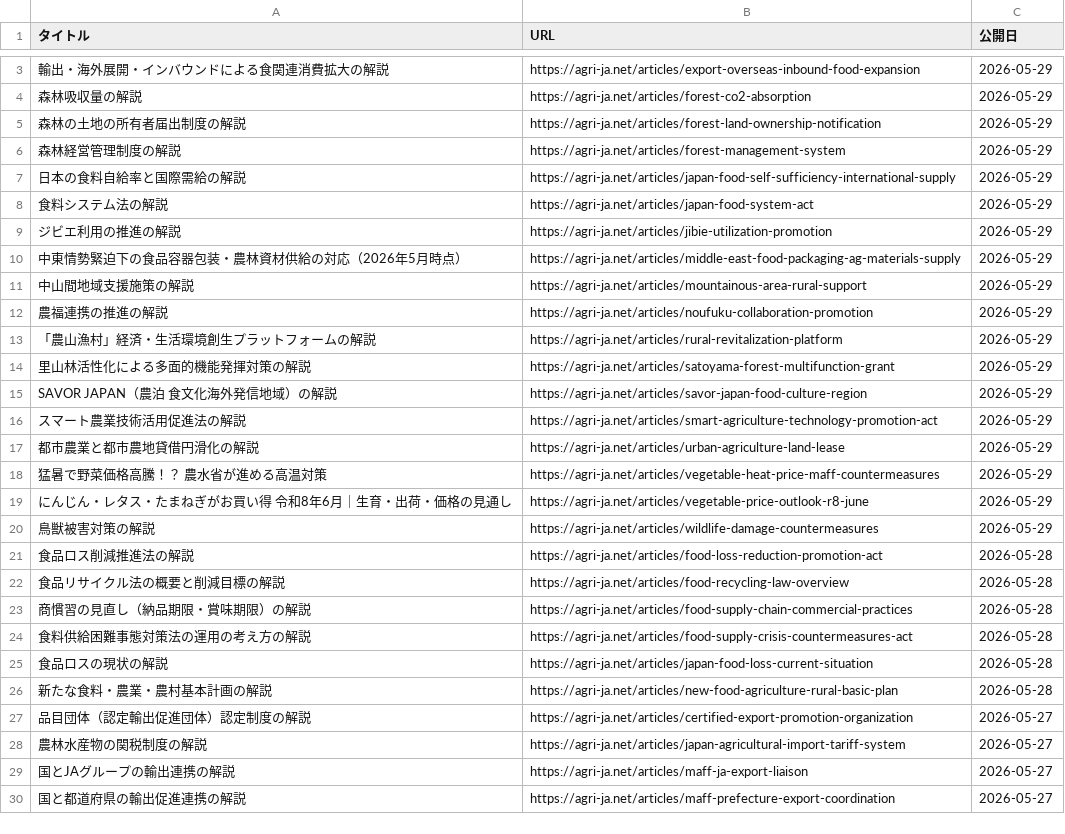
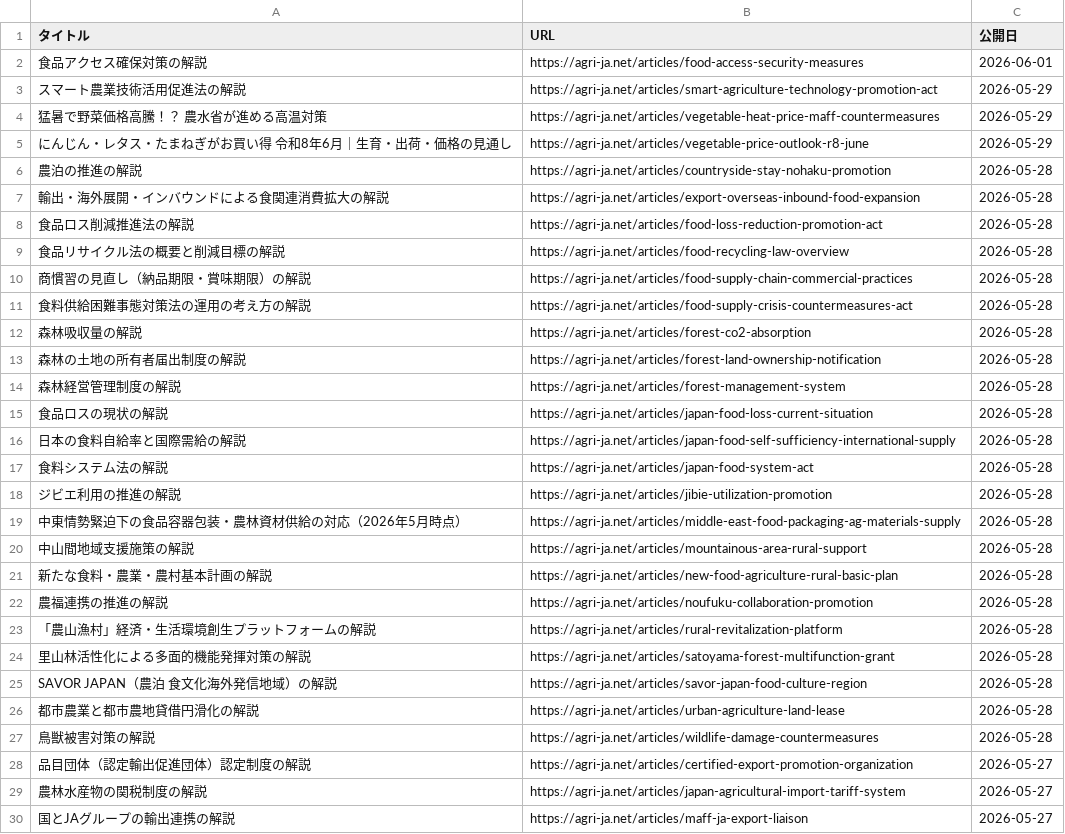
Before and after one commit to agrija2026-create/website, a CSV file: public/articles-index.csv, drawn as a sheet; only a part is shown, gaps mark what is left out; the shorter side is filled out with more unchanged rows; the diff covers the shown part only.

Commit message:
content: add food access security measures article

```diff
--- a/public/articles-index.csv
+++ b/public/articles-index.csv
@@ -3,19 +2,7 @@
-輸出・海外展開・インバウンドによる食関連消費拡大の解説,https://agri-ja.net/articles/export-overseas-inbound-food-expansion,2026-05-29
-森林吸収量の解説,https://agri-ja.net/articles/forest-co2-absorption,2026-05-29
-森林の土地の所有者届出制度の解説,https://agri-ja.net/articles/forest-land-ownership-notification,2026-05-29
-森林経営管理制度の解説,https://agri-ja.net/articles/forest-management-system,2026-05-29
-日本の食料自給率と国際需給の解説,https://agri-ja.net/articles/japan-food-self-sufficiency-international-supply,2026-05-29
-食料システム法の解説,https://agri-ja.net/articles/japan-food-system-act,2026-05-29
-ジビエ利用の推進の解説,https://agri-ja.net/articles/jibie-utilization-promotion,2026-05-29
-中東情勢緊迫下の食品容器包装・農林資材供給の対応（2026年5月時点）,https://agri-ja.net/articles/middle-east-food-packaging-ag-materials-supply,2026-05-29
-中山間地域支援施策の解説,https://agri-ja.net/articles/mountainous-area-rural-support,2026-05-29
-農福連携の推進の解説,https://agri-ja.net/articles/noufuku-collaboration-promotion,2026-05-29
-「農山漁村」経済・生活環境創生プラットフォームの解説,https://agri-ja.net/articles/rural-revitalization-platform,2026-05-29
-里山林活性化による多面的機能発揮対策の解説,https://agri-ja.net/articles/satoyama-forest-multifunction-grant,2026-05-29
-SAVOR JAPAN（農泊 食文化海外発信地域）の解説,https://agri-ja.net/articles/savor-japan-food-culture-region,2026-05-29
+食品アクセス確保対策の解説,https://agri-ja.net/articles/food-access-security-measures,2026-06-01
 スマート農業技術活用促進法の解説,https://agri-ja.net/articles/smart-agriculture-technology-promotion-act,2026-05-29
-都市農業と都市農地貸借円滑化の解説,https://agri-ja.net/articles/urban-agriculture-land-lease,2026-05-29
 猛暑で野菜価格高騰！？　農水省が進める高温対策,https://agri-ja.net/articles/vegetable-heat-price-maff-countermeasures,2026-05-29
 にんじん・レタス・たまねぎがお買い得　令和8年6月｜生育・出荷・価格の見通し,https://agri-ja.net/articles/vegetable-price-outlook-r8-june,2026-05-29
-鳥獣被害対策の解説,https://agri-ja.net/articles/wildlife-damage-countermeasures,2026-05-29
+農泊の推進の解説,https://agri-ja.net/articles/countryside-stay-nohaku-promotion,2026-05-28
+輸出・海外展開・インバウンドによる食関連消費拡大の解説,https://agri-ja.net/articles/export-overseas-inbound-food-expansion,2026-05-28
 食品ロス削減推進法の解説,https://agri-ja.net/articles/food-loss-reduction-promotion-act,2026-05-28
@@ -24,4 +11,18 @@ SAVOR JAPAN（農泊 食文化海外発信地域）の解説,https://agri-ja.net
 食料供給困難事態対策法の運用の考え方の解説,https://agri-ja.net/articles/food-supply-crisis-countermeasures-act,2026-05-28
+森林吸収量の解説,https://agri-ja.net/articles/forest-co2-absorption,2026-05-28
+森林の土地の所有者届出制度の解説,https://agri-ja.net/articles/forest-land-ownership-notification,2026-05-28
+森林経営管理制度の解説,https://agri-ja.net/articles/forest-management-system,2026-05-28
 食品ロスの現状の解説,https://agri-ja.net/articles/japan-food-loss-current-situation,2026-05-28
+日本の食料自給率と国際需給の解説,https://agri-ja.net/articles/japan-food-self-sufficiency-international-supply,2026-05-28
+食料システム法の解説,https://agri-ja.net/articles/japan-food-system-act,2026-05-28
+ジビエ利用の推進の解説,https://agri-ja.net/articles/jibie-utilization-promotion,2026-05-28
+中東情勢緊迫下の食品容器包装・農林資材供給の対応（2026年5月時点）,https://agri-ja.net/articles/middle-east-food-packaging-ag-materials-supply,2026-05-28
+中山間地域支援施策の解説,https://agri-ja.net/articles/mountainous-area-rural-support,2026-05-28
 新たな食料・農業・農村基本計画の解説,https://agri-ja.net/articles/new-food-agriculture-rural-basic-plan,2026-05-28
+農福連携の推進の解説,https://agri-ja.net/articles/noufuku-collaboration-promotion,2026-05-28
+「農山漁村」経済・生活環境創生プラットフォームの解説,https://agri-ja.net/articles/rural-revitalization-platform,2026-05-28
+里山林活性化による多面的機能発揮対策の解説,https://agri-ja.net/articles/satoyama-forest-multifunction-grant,2026-05-28
+SAVOR JAPAN（農泊 食文化海外発信地域）の解説,https://agri-ja.net/articles/savor-japan-food-culture-region,2026-05-28
+都市農業と都市農地貸借円滑化の解説,https://agri-ja.net/articles/urban-agriculture-land-lease,2026-05-28
+鳥獣被害対策の解説,https://agri-ja.net/articles/wildlife-damage-countermeasures,2026-05-28
 品目団体（認定輸出促進団体）認定制度の解説,https://agri-ja.net/articles/certified-export-promotion-organization,2026-05-27
```
Also changed, not shown: 1 removed row elsewhere in this file, 4 other files.
